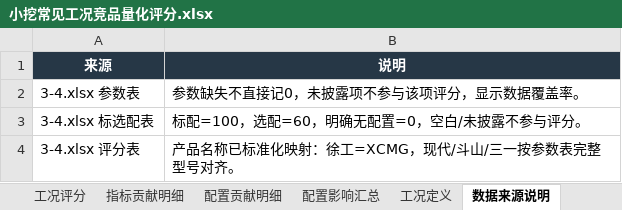
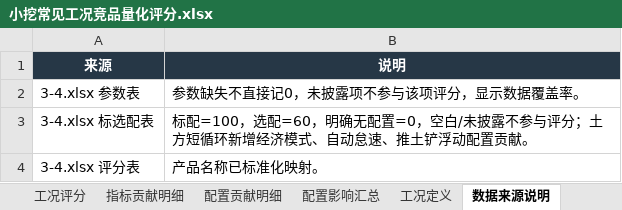
Before and after one commit to liuchang2134/xcmg-mini-excavator-dashboard, an Excel workbook: 小挖常见工况竞品量化评分.xlsx, sheet 数据来源说明, drawn as a sheet; values as stored, in another font and other column widths than the file's, no borders; the diff names each change by its address in the sheet, - before the commit and + after, or states it on an @@ line.

```diff
--- a/小挖常见工况竞品量化评分.xlsx (sheet 数据来源说明)
+++ b/小挖常见工况竞品量化评分.xlsx (sheet 数据来源说明)
-B3 (说明): …参与评分。
+B3 (说明): …参与评分；土方短循环新增经济模式、自动怠速、推土铲浮动配置贡献。
-B4 (说明): 产品名称已标准化映射：徐工=XCMG，现代/斗山/三一按参数表完整型号对齐。
+B4 (说明): 产品名称已标准化映射。
```
Also changed, not shown: sheet 指标贡献明细, sheet 配置贡献明细, sheet 工况评分, sheet 综合评分, sheet 配置影响汇总, sheet 工况定义, 1 other file.
